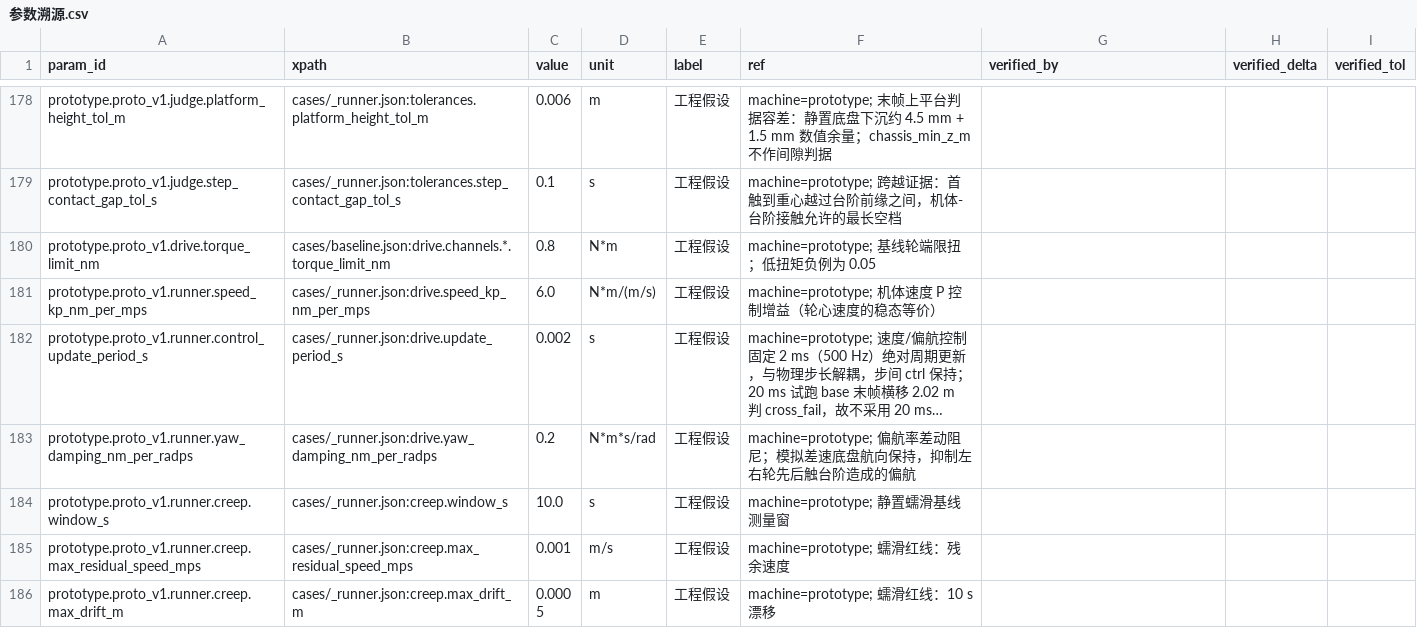
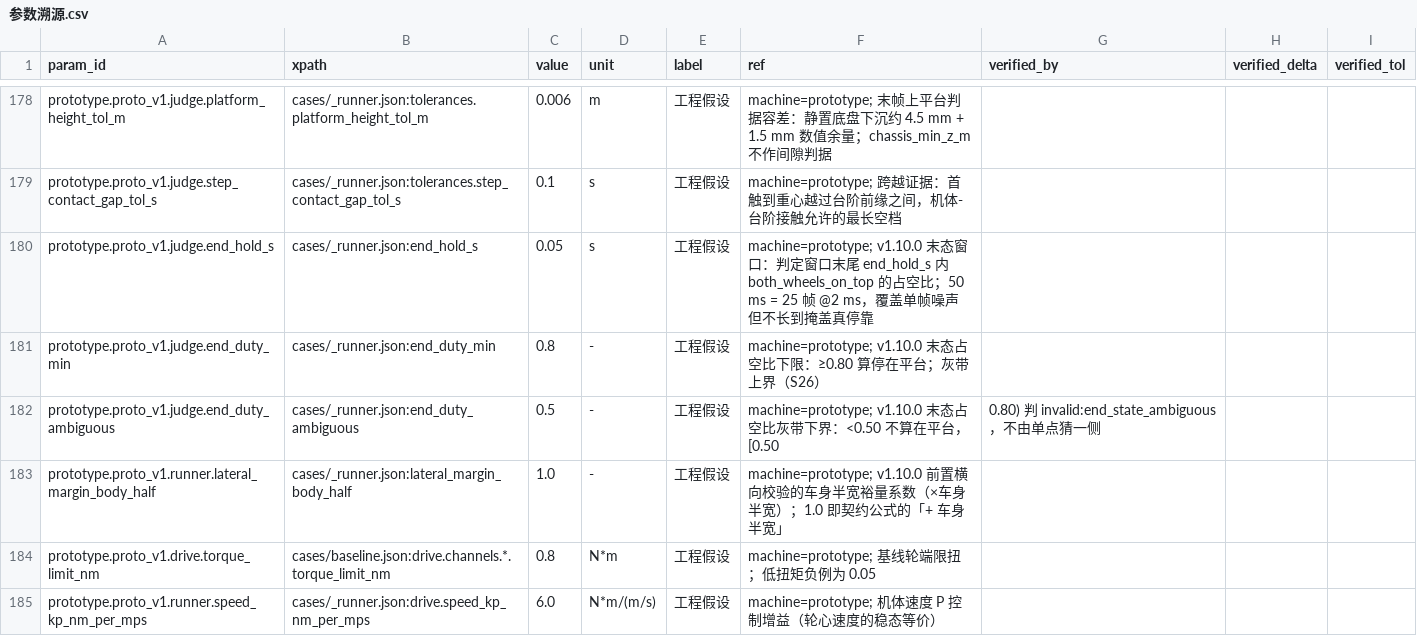
Before and after one commit to keylliucong/mujoco-robot-vacuum, a CSV file: docs/参数溯源.csv, drawn as a sheet; only a part is shown, gaps mark what is left out; the shorter side is filled out with more unchanged rows; long unchanged cells end in …; the diff names each change by its address in the sheet, - before the commit and + after, or states it on an @@ line.

Commit message:
feat(g2): v1.10.0 末态窗口占空比、横向 invalid 与前置台架宽度校验

```diff
--- a/docs/参数溯源.csv
+++ b/docs/参数溯源.csv
+row 180: prototype.proto_v1.judge.end_hold_s | cases/_runner.json:end_hold_s | 0.05 | s | 工程假设 | machine=prototype; v1.10.0 末态窗口：判定窗口末尾 end_hold_s 内 both_wheels_on_top 的占空比；50 ms = 25 帧 @2 ms，覆盖单帧噪声但不长到掩盖真停靠
+row 181: prototype.proto_v1.judge.end_duty_min | cases/_runner.json:end_duty_min | 0.8 | - | 工程假设 | machine=prototype; v1.10.0 末态占空比下限：≥0.80 算停在平台；灰带上界（S26）
+row 182: prototype.proto_v1.judge.end_duty_ambiguous | cases/_runner.json:end_duty_ambiguous | 0.5 | - | 工程假设 | machine=prototype; v1.10.0 末态占空比灰带下界：<0.50 不算在平台，[0.50 | 0.80) 判 invalid:end_state_ambiguous，不由单点猜一侧
+row 183: prototype.proto_v1.runner.lateral_margin_body_half | cases/_runner.json:lateral_margin_body_half | 1.0 | - | 工程假设 | machine=prototype; v1.10.0 前置横向校验的车身半宽裕量系数（×车身半宽）；1.0 即契约公式的「+ 车身半宽」
```
Also changed, not shown: 4 other files.
